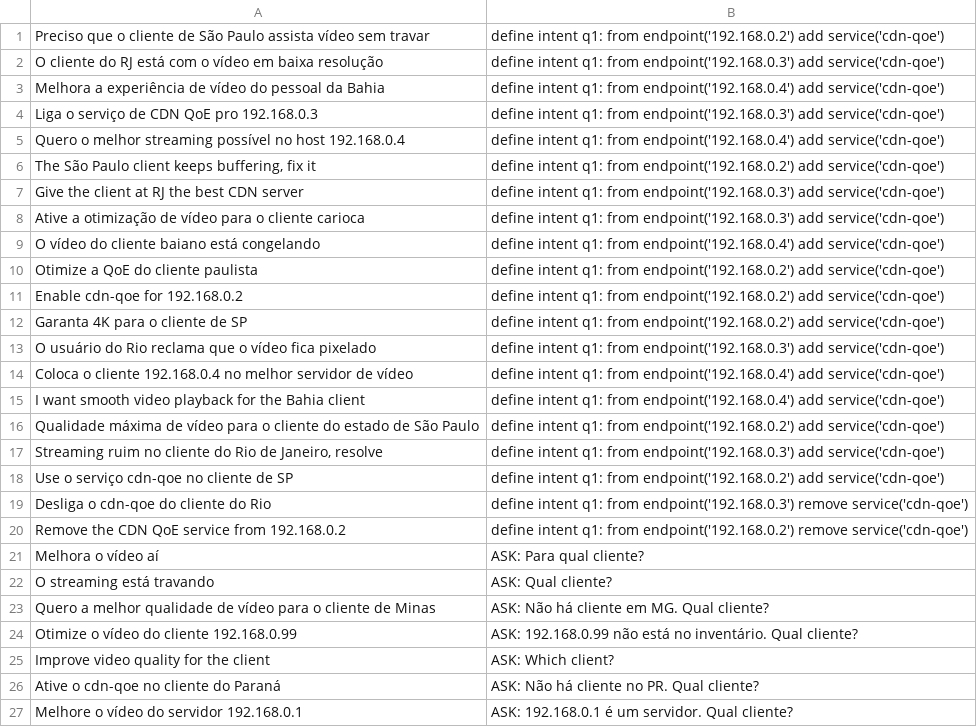
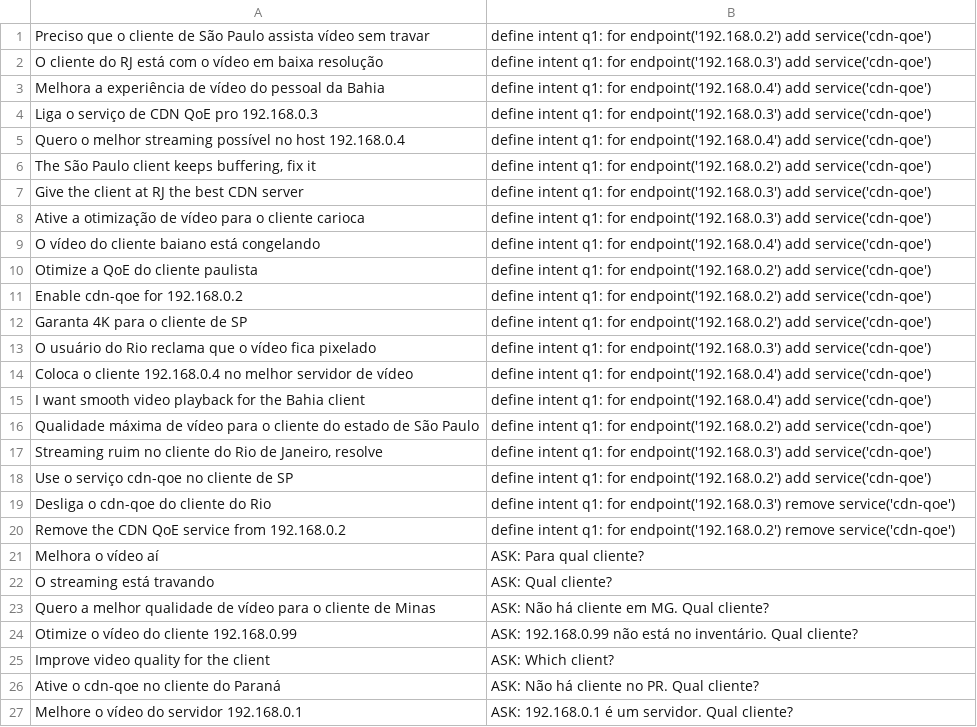
Before and after one commit to UnB-COMNET/REIN, a TSV file: profiler/eval/rein_eval.tsv, drawn as a sheet; only a part is shown.

```diff
--- a/profiler/eval/rein_eval.tsv
+++ b/profiler/eval/rein_eval.tsv
@@ -1,21 +1,21 @@
-Preciso que o cliente de São Paulo assista vídeo sem travar	define intent q1: from endpoint('192.168.0.2') add service('cdn-qoe')
-O cliente do RJ está com o vídeo em baixa resolução	define intent q1: from endpoint('192.168.0.3') add service('cdn-qoe')
-Melhora a experiência de vídeo do pessoal da Bahia	define intent q1: from endpoint('192.168.0.4') add service('cdn-qoe')
-Liga o serviço de CDN QoE pro 192.168.0.3	define intent q1: from endpoint('192.168.0.3') add service('cdn-qoe')
-Quero o melhor streaming possível no host 192.168.0.4	define intent q1: from endpoint('192.168.0.4') add service('cdn-qoe')
-The São Paulo client keeps buffering, fix it	define intent q1: from endpoint('192.168.0.2') add service('cdn-qoe')
-Give the client at RJ the best CDN server	define intent q1: from endpoint('192.168.0.3') add service('cdn-qoe')
-Ative a otimização de vídeo para o cliente carioca	define intent q1: from endpoint('192.168.0.3') add service('cdn-qoe')
-O vídeo do cliente baiano está congelando	define intent q1: from endpoint('192.168.0.4') add service('cdn-qoe')
-Otimize a QoE do cliente paulista	define intent q1: from endpoint('192.168.0.2') add service('cdn-qoe')
-Enable cdn-qoe for 192.168.0.2	define intent q1: from endpoint('192.168.0.2') add service('cdn-qoe')
-Garanta 4K para o cliente de SP	define intent q1: from endpoint('192.168.0.2') add service('cdn-qoe')
-O usuário do Rio reclama que o vídeo fica pixelado	define intent q1: from endpoint('192.168.0.3') add service('cdn-qoe')
-Coloca o cliente 192.168.0.4 no melhor servidor de vídeo	define intent q1: from endpoint('192.168.0.4') add service('cdn-qoe')
-I want smooth video playback for the Bahia client	define intent q1: from endpoint('192.168.0.4') add service('cdn-qoe')
-Qualidade máxima de vídeo para o cliente do estado de São Paulo	define intent q1: from endpoint('192.168.0.2') add service('cdn-qoe')
-Streaming ruim no cliente do Rio de Janeiro, resolve	define intent q1: from endpoint('192.168.0.3') add service('cdn-qoe')
-Use o serviço cdn-qoe no cliente de SP	define intent q1: from endpoint('192.168.0.2') add service('cdn-qoe')
-Desliga o cdn-qoe do cliente do Rio	define intent q1: from endpoint('192.168.0.3') remove service('cdn-qoe')
-Remove the CDN QoE service from 192.168.0.2	define intent q1: from endpoint('192.168.0.2') remove service('cdn-qoe')
+Preciso que o cliente de São Paulo assista vídeo sem travar	define intent q1: for endpoint('192.168.0.2') add service('cdn-qoe')
+O cliente do RJ está com o vídeo em baixa resolução	define intent q1: for endpoint('192.168.0.3') add service('cdn-qoe')
+Melhora a experiência de vídeo do pessoal da Bahia	define intent q1: for endpoint('192.168.0.4') add service('cdn-qoe')
+Liga o serviço de CDN QoE pro 192.168.0.3	define intent q1: for endpoint('192.168.0.3') add service('cdn-qoe')
+Quero o melhor streaming possível no host 192.168.0.4	define intent q1: for endpoint('192.168.0.4') add service('cdn-qoe')
+The São Paulo client keeps buffering, fix it	define intent q1: for endpoint('192.168.0.2') add service('cdn-qoe')
+Give the client at RJ the best CDN server	define intent q1: for endpoint('192.168.0.3') add service('cdn-qoe')
+Ative a otimização de vídeo para o cliente carioca	define intent q1: for endpoint('192.168.0.3') add service('cdn-qoe')
+O vídeo do cliente baiano está congelando	define intent q1: for endpoint('192.168.0.4') add service('cdn-qoe')
+Otimize a QoE do cliente paulista	define intent q1: for endpoint('192.168.0.2') add service('cdn-qoe')
+Enable cdn-qoe for 192.168.0.2	define intent q1: for endpoint('192.168.0.2') add service('cdn-qoe')
+Garanta 4K para o cliente de SP	define intent q1: for endpoint('192.168.0.2') add service('cdn-qoe')
+O usuário do Rio reclama que o vídeo fica pixelado	define intent q1: for endpoint('192.168.0.3') add service('cdn-qoe')
+Coloca o cliente 192.168.0.4 no melhor servidor de vídeo	define intent q1: for endpoint('192.168.0.4') add service('cdn-qoe')
+I want smooth video playback for the Bahia client	define intent q1: for endpoint('192.168.0.4') add service('cdn-qoe')
+Qualidade máxima de vídeo para o cliente do estado de São Paulo	define intent q1: for endpoint('192.168.0.2') add service('cdn-qoe')
+Streaming ruim no cliente do Rio de Janeiro, resolve	define intent q1: for endpoint('192.168.0.3') add service('cdn-qoe')
+Use o serviço cdn-qoe no cliente de SP	define intent q1: for endpoint('192.168.0.2') add service('cdn-qoe')
+Desliga o cdn-qoe do cliente do Rio	define intent q1: for endpoint('192.168.0.3') remove service('cdn-qoe')
+Remove the CDN QoE service from 192.168.0.2	define intent q1: for endpoint('192.168.0.2') remove service('cdn-qoe')
 Melhora o vídeo aí	ASK: Para qual cliente?
```
Also changed, not shown: profiler/data/seeds_rein.tsv, 3 other files.
